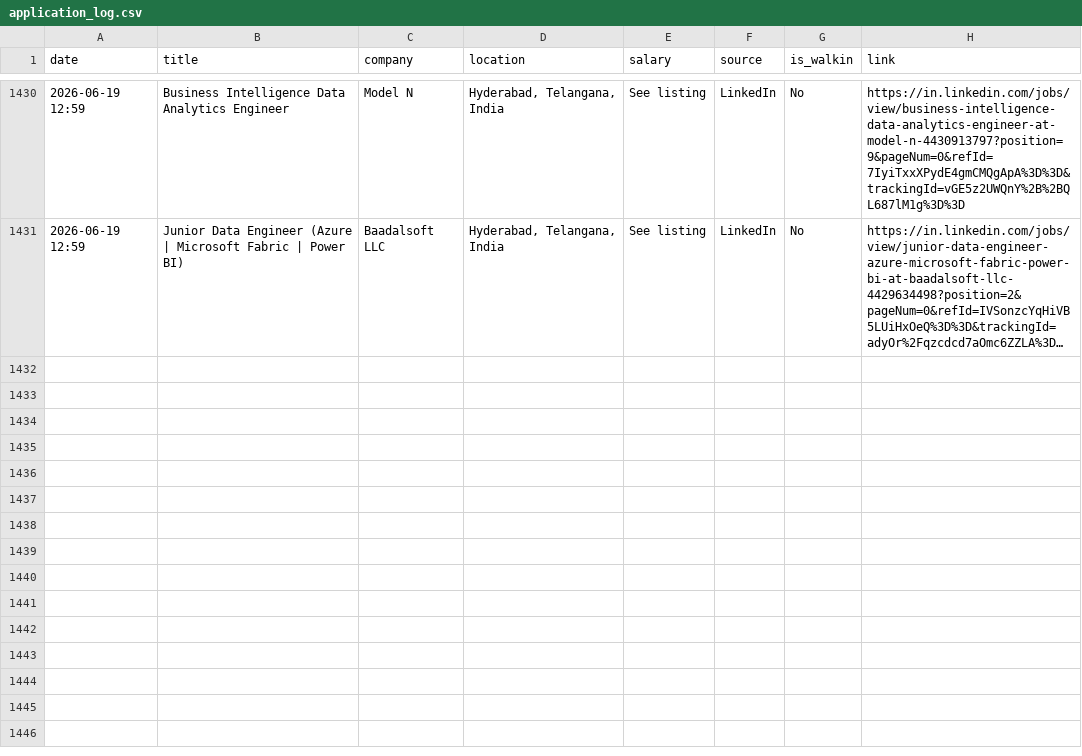
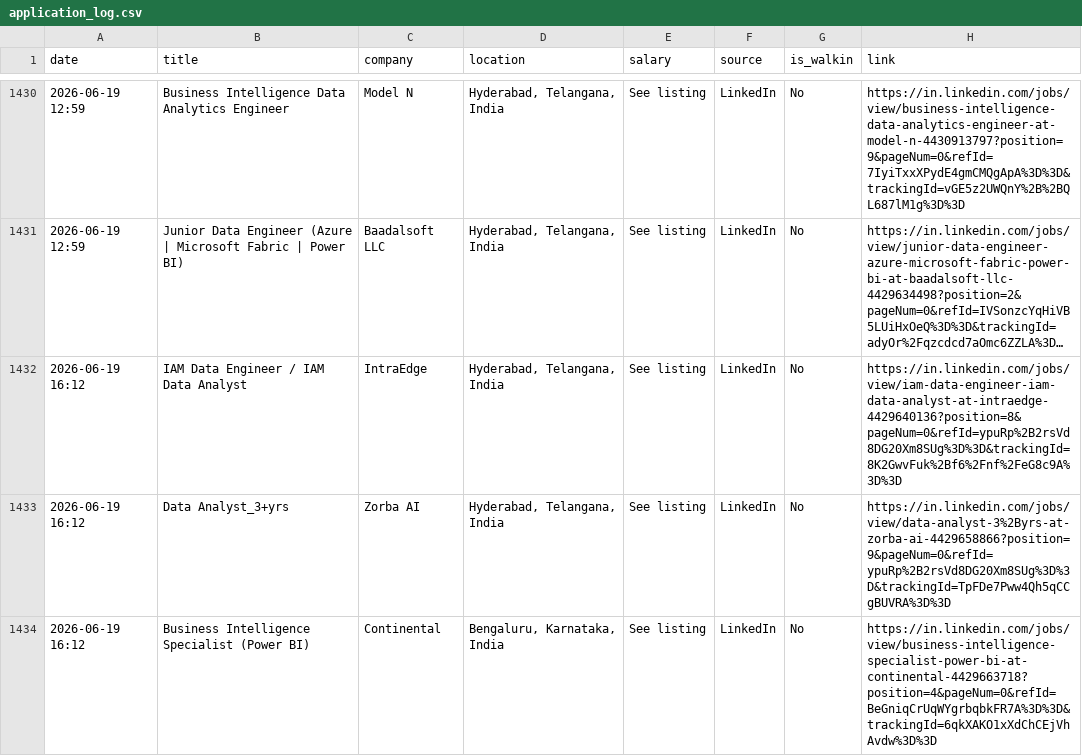
Before and after one commit to Seetha18/job-hunter, a CSV file: application_log.csv, drawn as a sheet; only a part is shown, gaps mark what is left out; long unchanged cells end in …; the diff names each change by its address in the sheet, - before the commit and + after, or states it on an @@ line.

```diff
--- a/application_log.csv
+++ b/application_log.csv
+row 1432: 2026-06-19 16:12 | IAM Data Engineer / IAM Data Analyst | IntraEdge | Hyderabad, Telangana, India | See listing | LinkedIn | No | https://in.linkedin.com/jobs/view/iam-data-engineer-iam-data-analyst-at-intraedge-4429640136?position=8&pageNum=0&refId=ypuRp%2B2rsVd8DG20Xm8SUg%3D%3D&trackingId=8K2GwvFuk%2Bf6%2Fnf%2FeG8c9A%3D%3D
+row 1433: 2026-06-19 16:12 | Data Analyst_3+yrs | Zorba AI | Hyderabad, Telangana, India | See listing | LinkedIn | No | https://in.linkedin.com/jobs/view/data-analyst-3%2Byrs-at-zorba-ai-4429658866?position=9&pageNum=0&refId=ypuRp%2B2rsVd8DG20Xm8SUg%3D%3D&trackingId=TpFDe7Pww4Qh5qCCgBUVRA%3D%3D
+row 1434: 2026-06-19 16:12 | Business Intelligence Specialist (Power BI) | Continental | Bengaluru, Karnataka, India | See listing | LinkedIn | No | https://in.linkedin.com/jobs/view/business-intelligence-specialist-power-bi-at-continental-4429663718?position=4&pageNum=0&refId=BeGniqCrUqWYgrbqbkFR7A%3D%3D&trackingId=6qkXAKO1xXdChCEjVhAvdw%3D%3D
```
Also changed, not shown: 1 other file.
